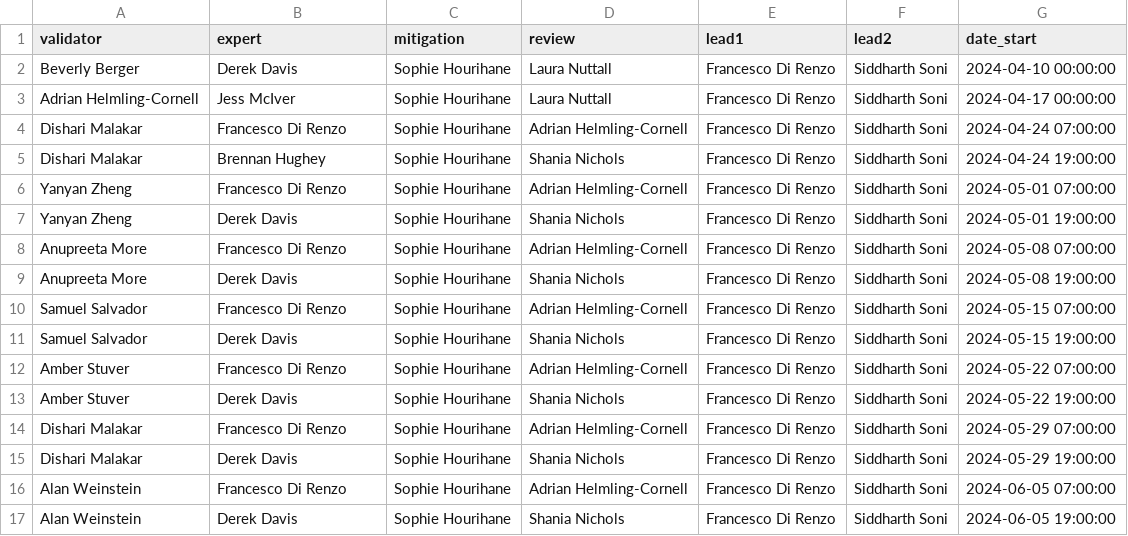
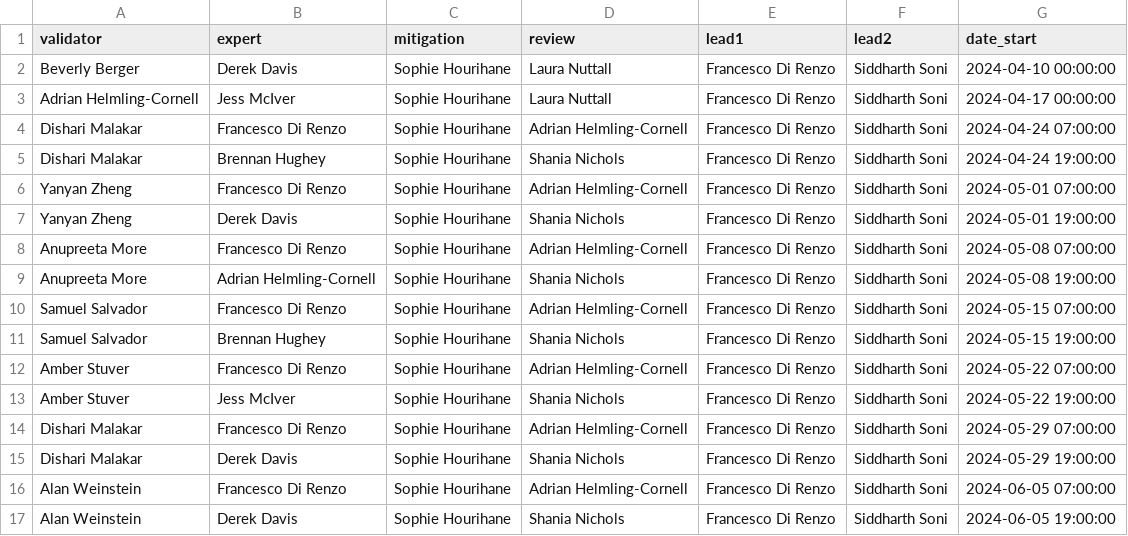
Before and after one commit to siddharth101/event_validation, a CSV file: data/rota_O4b.csv, drawn as a sheet.

Commit message:
FIX - Names of upcoming shifters and experts

```diff
--- a/data/rota_O4b.csv
+++ b/data/rota_O4b.csv
@@ -8,7 +8,7 @@ Yanyan Zheng,Derek Davis,Sophie Hourihane,Shania Nichols,Francesco Di Renzo,Sidd
 Anupreeta More,Francesco Di Renzo,Sophie Hourihane,Adrian Helmling-Cornell,Francesco Di Renzo,Siddharth Soni,2024-05-08 07:00:00
-Anupreeta More,Derek Davis,Sophie Hourihane,Shania Nichols,Francesco Di Renzo,Siddharth Soni,2024-05-08 19:00:00
+Anupreeta More,Adrian Helmling-Cornell,Sophie Hourihane,Shania Nichols,Francesco Di Renzo,Siddharth Soni,2024-05-08 19:00:00
 Samuel Salvador,Francesco Di Renzo,Sophie Hourihane,Adrian Helmling-Cornell,Francesco Di Renzo,Siddharth Soni,2024-05-15 07:00:00
-Samuel Salvador,Derek Davis,Sophie Hourihane,Shania Nichols,Francesco Di Renzo,Siddharth Soni,2024-05-15 19:00:00
+Samuel Salvador,Brennan Hughey,Sophie Hourihane,Shania Nichols,Francesco Di Renzo,Siddharth Soni,2024-05-15 19:00:00
 Amber Stuver,Francesco Di Renzo,Sophie Hourihane,Adrian Helmling-Cornell,Francesco Di Renzo,Siddharth Soni,2024-05-22 07:00:00
-Amber Stuver,Derek Davis,Sophie Hourihane,Shania Nichols,Francesco Di Renzo,Siddharth Soni,2024-05-22 19:00:00
+Amber Stuver,Jess McIver,Sophie Hourihane,Shania Nichols,Francesco Di Renzo,Siddharth Soni,2024-05-22 19:00:00
 Dishari Malakar,Francesco Di Renzo,Sophie Hourihane,Adrian Helmling-Cornell,Francesco Di Renzo,Siddharth Soni,2024-05-29 07:00:00
```
